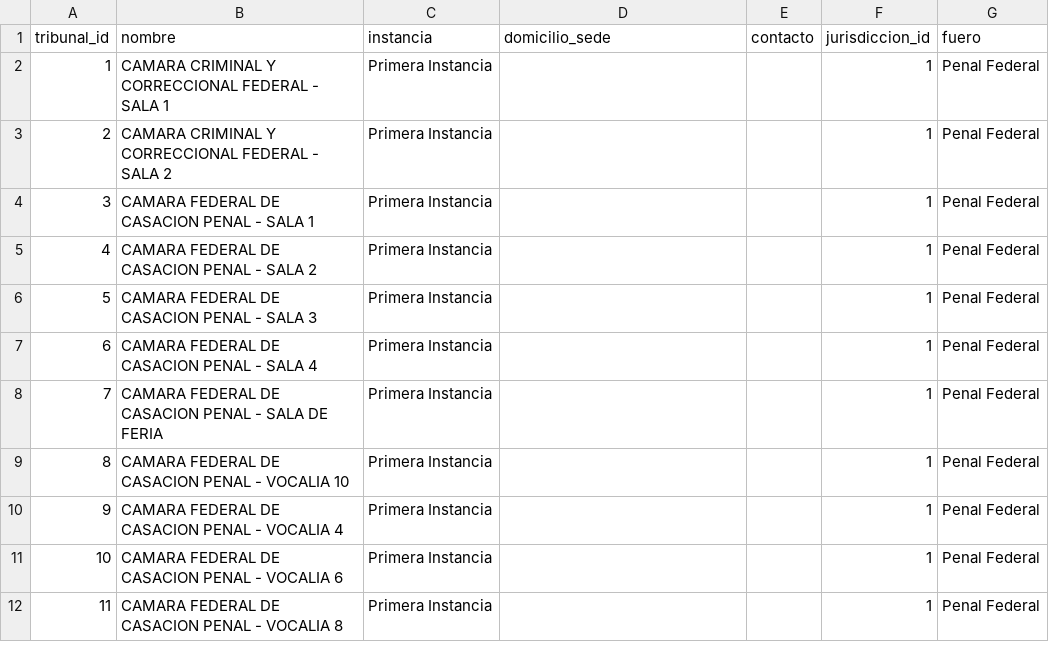
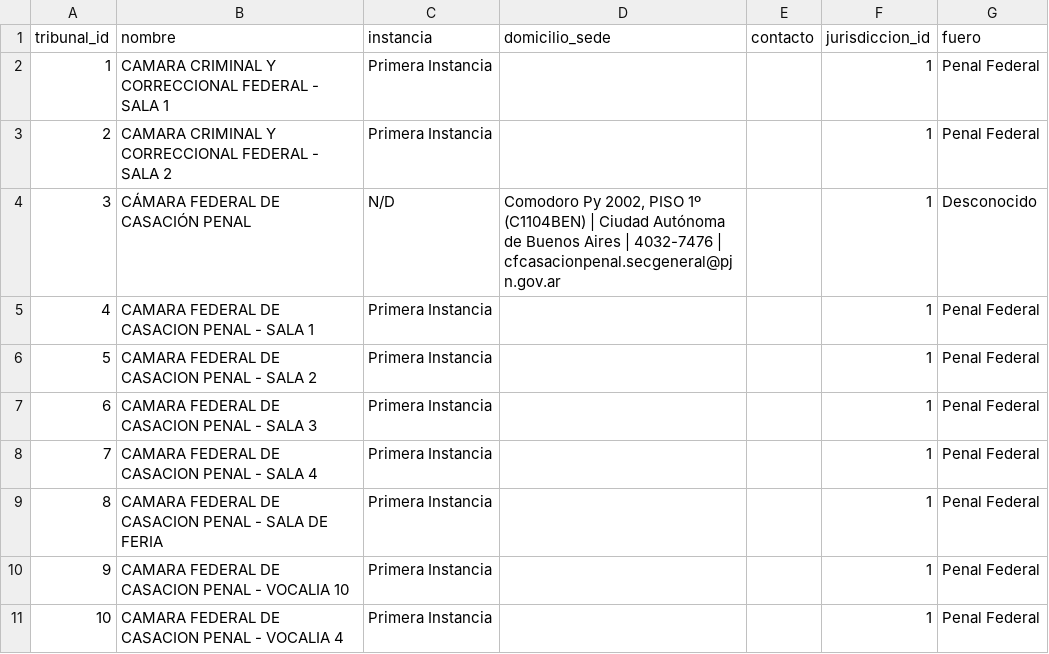
Before and after one commit to hyunsap/TD8---Corrupcion-en-Cifras, a CSV file: etl_tribunales.csv, drawn as a sheet; only a part is shown; the shorter side is filled out with more unchanged rows; addresses are those after the commit; the diff covers the shown part only; the diff names each change by its address in the sheet, - before the commit and + after, or states it on an @@ line.

```diff
--- a/etl_tribunales.csv
+++ b/etl_tribunales.csv
+row 4: 3 | CÁMARA FEDERAL DE CASACIÓN PENAL | N/D | Comodoro Py 2002, PISO 1º (C1104BEN) | Ciudad Autónoma de Buenos Aires | 4032-7476 | cfcasacionpenal.secgeneral@pjn.gov.ar |  | 1 | Desconocido
@@ column A (tribunal_id) renumbered from row 5 down @@
```
Also changed, not shown: 24 added rows, 3 removed rows and 18 edited cells elsewhere in this file, etl_partes.csv, 8 other files.
